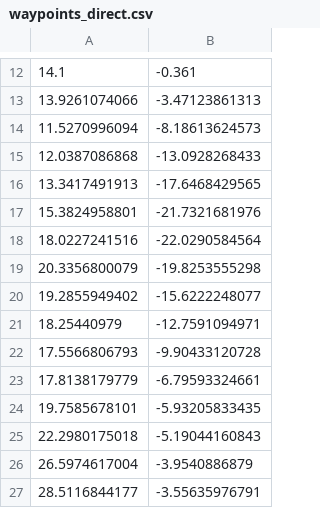
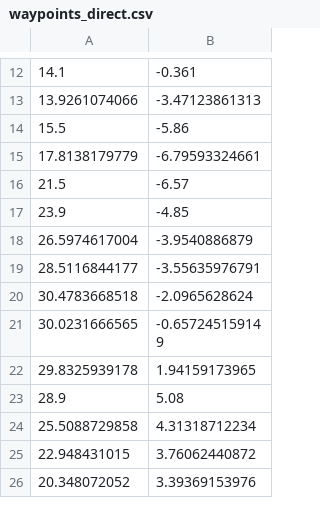
Before and after one commit to RithwikU/Indoor-Outdoor-Localization-for-Ground-Vehicles, a CSV file: src/navigation/waypoints/waypoints_direct.csv, drawn as a sheet; only a part is shown, gaps mark what is left out; the shorter side is filled out with more unchanged rows.

Commit message:
Edit waypoints_direct | Add bag files to git ignore

```diff
--- a/src/navigation/waypoints/waypoints_direct.csv
+++ b/src/navigation/waypoints/waypoints_direct.csv
@@ -13,14 +13,6 @@
 13.9261074066, -3.47123861313
-11.5270996094, -8.18613624573
-12.0387086868, -13.0928268433
-13.3417491913, -17.6468429565
-15.3824958801, -21.7321681976
-18.0227241516, -22.0290584564
-20.3356800079, -19.8253555298
-19.2855949402, -15.6222248077
-18.25440979, -12.7591094971
-17.5566806793, -9.90433120728
+15.5, -5.86
 17.8138179779, -6.79593324661
-19.7585678101, -5.93205833435
-22.2980175018, -5.19044160843
+21.5, -6.57
+23.9, -4.85
 26.5974617004, -3.9540886879
```
Also changed, not shown: 2 other files.
